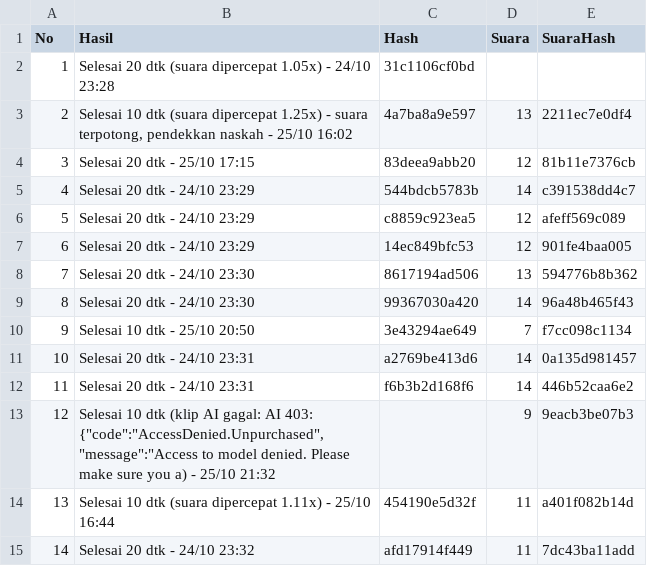
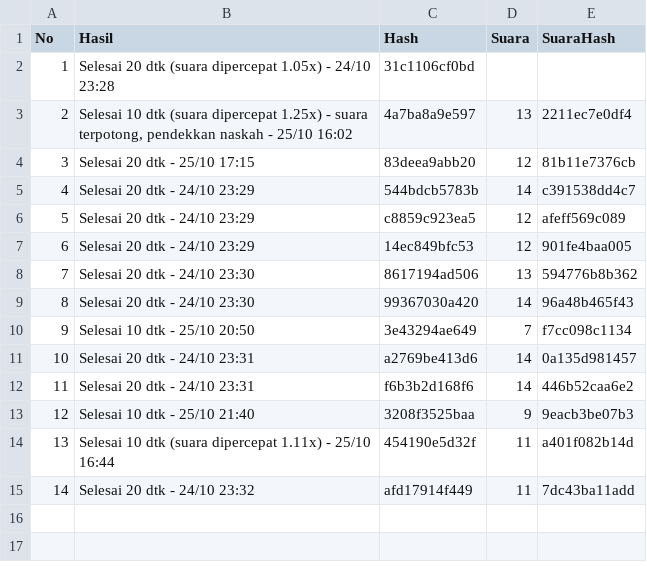
Before and after one commit to moramora04/affiliate-konten, a CSV file: output/hasil.csv, drawn as a sheet.

```diff
--- a/output/hasil.csv
+++ b/output/hasil.csv
@@ -12,3 +12,3 @@ No,Hasil,Hash,Suara,SuaraHash
 11,Selesai 20 dtk - 24/10 23:31,f6b3b2d168f6,14,446b52caa6e2
-12,"Selesai 10 dtk (klip AI gagal: AI 403: {""code"":""AccessDenied.Unpurchased"",""message"":""Access to model denied. Please make sure you a) - 25/10 21:32",,9,9eacb3be07b3
+12,Selesai 10 dtk - 25/10 21:40,3208f3525baa,9,9eacb3be07b3
 13,Selesai 10 dtk (suara dipercepat 1.11x) - 25/10 16:44,454190e5d32f,11,a401f082b14d
```
Also changed, not shown: 1 other file.
